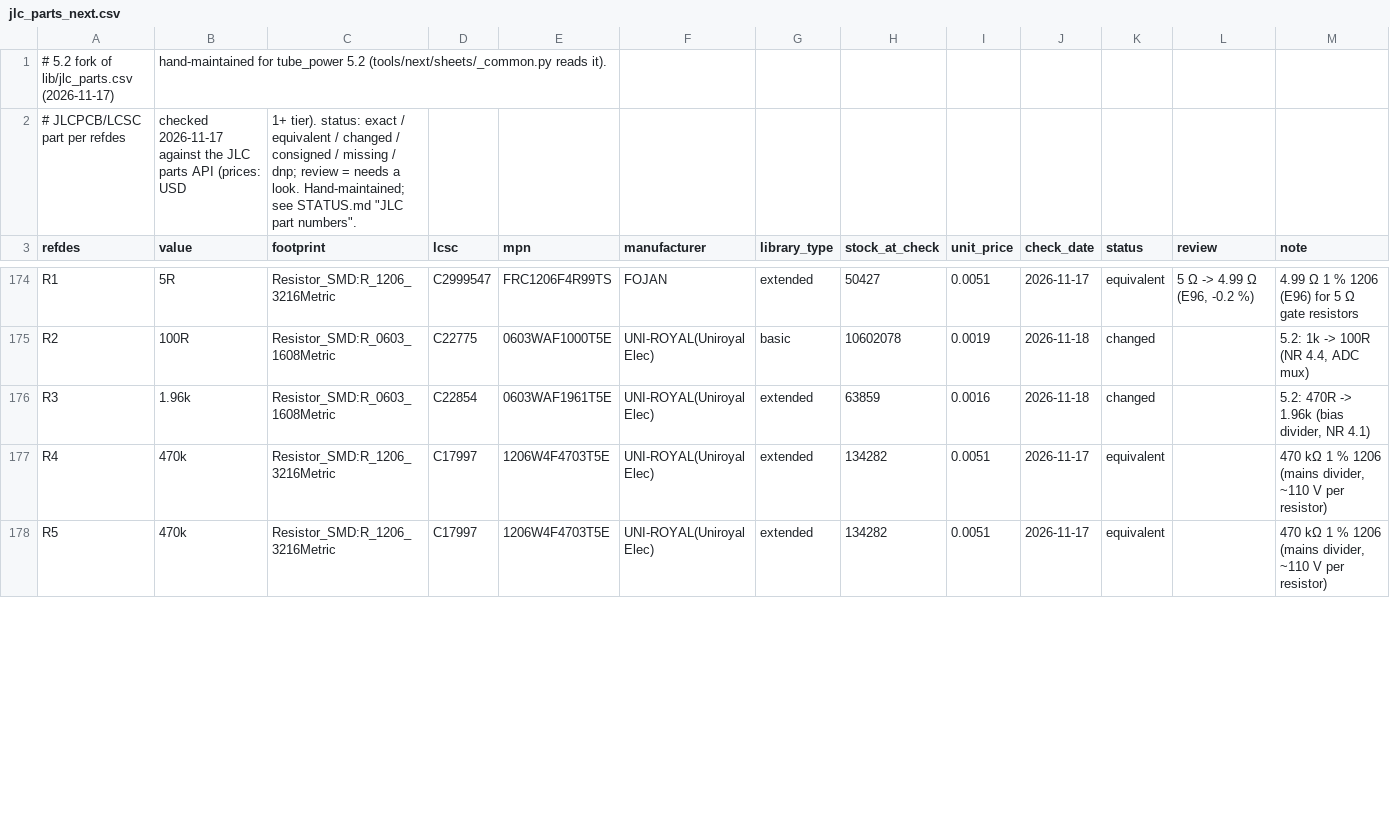
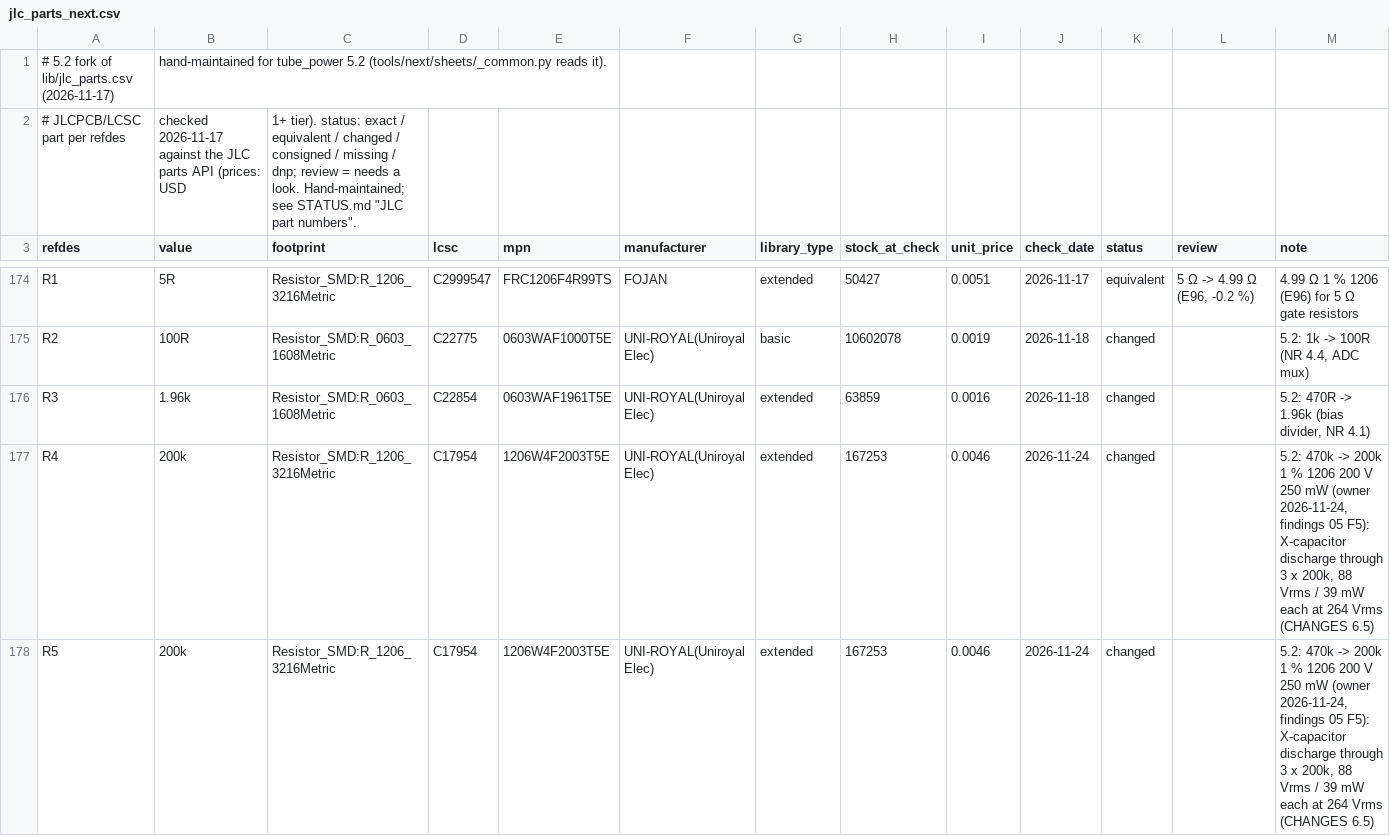
Before and after one commit to johonkanen/tube_psu_kicad, a CSV file: lib/jlc_parts_next.csv, drawn as a sheet; only a part is shown, gaps mark what is left out; the diff covers the shown part only.

```diff
--- a/lib/jlc_parts_next.csv
+++ b/lib/jlc_parts_next.csv
@@ -176,3 +176,3 @@ R2,100R,Resistor_SMD:R_0603_1608Metric,C22775,0603WAF1000T5E,UNI-ROYAL(Uniroyal
 R3,1.96k,Resistor_SMD:R_0603_1608Metric,C22854,0603WAF1961T5E,UNI-ROYAL(Uniroyal Elec),extended,63859,0.0016,2026-11-18,changed,,"5.2: 470R -> 1.96k (bias divider, NR 4.1)"
-R4,470k,Resistor_SMD:R_1206_3216Metric,C17997,1206W4F4703T5E,UNI-ROYAL(Uniroyal Elec),extended,134282,0.0051,2026-11-17,equivalent,,"470 kΩ 1 % 1206 (mains divider, ~110 V per resistor)"
-R5,470k,Resistor_SMD:R_1206_3216Metric,C17997,1206W4F4703T5E,UNI-ROYAL(Uniroyal Elec),extended,134282,0.0051,2026-11-17,equivalent,,"470 kΩ 1 % 1206 (mains divider, ~110 V per resistor)"
+R4,200k,Resistor_SMD:R_1206_3216Metric,C17954,1206W4F2003T5E,UNI-ROYAL(Uniroyal Elec),extended,167253,0.0046,2026-11-24,changed,,"5.2: 470k -> 200k 1 % 1206 200 V 250 mW (owner 2026-11-24, findings 05 F5): X-capacitor discharge through 3 x 200k, 88 Vrms / 39 mW each at 264 Vrms (CHANGES 6.5)"
+R5,200k,Resistor_SMD:R_1206_3216Metric,C17954,1206W4F2003T5E,UNI-ROYAL(Uniroyal Elec),extended,167253,0.0046,2026-11-24,changed,,"5.2: 470k -> 200k 1 % 1206 200 V 250 mW (owner 2026-11-24, findings 05 F5): X-capacitor discharge through 3 x 200k, 88 Vrms / 39 mW each at 264 Vrms (CHANGES 6.5)"
```
Also changed, not shown: 8 edited cells elsewhere in this file, lib/part_map_next.csv, 4 other files.
